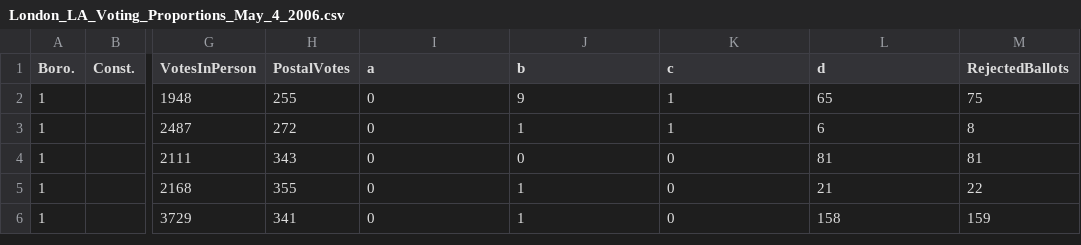
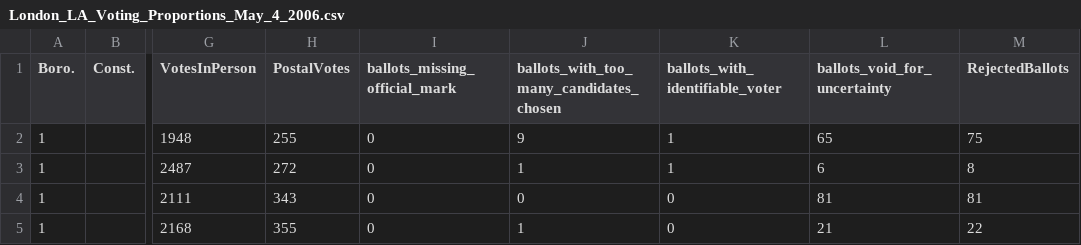
Before and after one commit to CountCulture/OpenlyLocal, a CSV file: db/csv_data/London_LA_Voting_Proportions_May_4_2006.csv, drawn as a sheet; only a part is shown, gaps mark what is left out; the shorter side is filled out with more unchanged rows; the diff names each change by its address in the sheet, - before the commit and + after, or states it on an @@ line.

Commit message:
Added additional Poll fields/attributes for rejected ballots. Tweaked London election database to make it clear which categories rejected ballots fall into

```diff
--- a/db/csv_data/London_LA_Voting_Proportions_May_4_2006.csv
+++ b/db/csv_data/London_LA_Voting_Proportions_May_4_2006.csv
-I1: a
+I1: ballots_missing_official_mark
-J1: b
+J1: ballots_with_too_many_candidates_chosen
-K1: c
+K1: ballots_with_identifiable_voter
-L1: d
+L1: ballots_void_for_uncertainty
```
Also changed, not shown: 3 other files.
